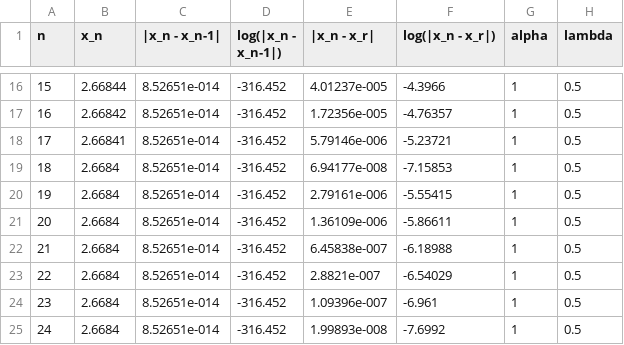
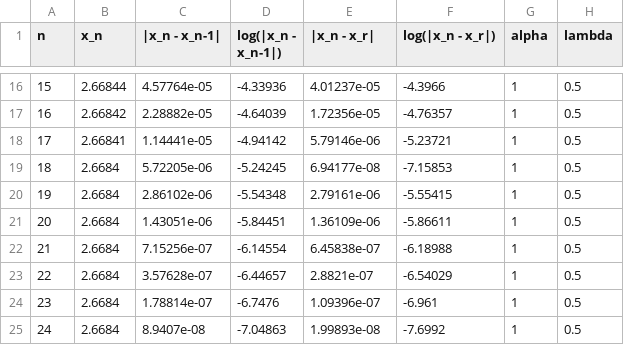
Before and after one commit to Rpetey317/AnNum1, a CSV file: TP1/output/f1-10e-13_biseccion.csv, drawn as a sheet; only a part is shown, gaps mark what is left out; the diff covers the shown part only.

```diff
--- a/TP1/output/f1-10e-13_biseccion.csv
+++ b/TP1/output/f1-10e-13_biseccion.csv
@@ -16,10 +16,10 @@ n;x_n;|x_n - x_n-1|;log(|x_n - x_n-1|);|x_n - x_r|;log(|x_n - x_r|);alpha;lambda
-15;2.66844;8.52651e-014;-316.452;4.01237e-005;-4.3966;1;0.5
-16;2.66842;8.52651e-014;-316.452;1.72356e-005;-4.76357;1;0.5
-17;2.66841;8.52651e-014;-316.452;5.79146e-006;-5.23721;1;0.5
-18;2.6684;8.52651e-014;-316.452;6.94177e-008;-7.15853;1;0.5
-19;2.6684;8.52651e-014;-316.452;2.79161e-006;-5.55415;1;0.5
-20;2.6684;8.52651e-014;-316.452;1.36109e-006;-5.86611;1;0.5
-21;2.6684;8.52651e-014;-316.452;6.45838e-007;-6.18988;1;0.5
-22;2.6684;8.52651e-014;-316.452;2.8821e-007;-6.54029;1;0.5
-23;2.6684;8.52651e-014;-316.452;1.09396e-007;-6.961;1;0.5
-24;2.6684;8.52651e-014;-316.452;1.99893e-008;-7.6992;1;0.5
+15;2.66844;4.57764e-05;-4.33936;4.01237e-05;-4.3966;1;0.5
+16;2.66842;2.28882e-05;-4.64039;1.72356e-05;-4.76357;1;0.5
+17;2.66841;1.14441e-05;-4.94142;5.79146e-06;-5.23721;1;0.5
+18;2.6684;5.72205e-06;-5.24245;6.94177e-08;-7.15853;1;0.5
+19;2.6684;2.86102e-06;-5.54348;2.79161e-06;-5.55415;1;0.5
+20;2.6684;1.43051e-06;-5.84451;1.36109e-06;-5.86611;1;0.5
+21;2.6684;7.15256e-07;-6.14554;6.45838e-07;-6.18988;1;0.5
+22;2.6684;3.57628e-07;-6.44657;2.8821e-07;-6.54029;1;0.5
+23;2.6684;1.78814e-07;-6.7476;1.09396e-07;-6.961;1;0.5
+24;2.6684;8.9407e-08;-7.04863;1.99893e-08;-7.6992;1;0.5
```
Also changed, not shown: 90 edited cells elsewhere in this file, TP1/output/f1-10e-05_ptofijo.csv, TP1/output/f1-10e-05_secantes.csv, 26 other files.
